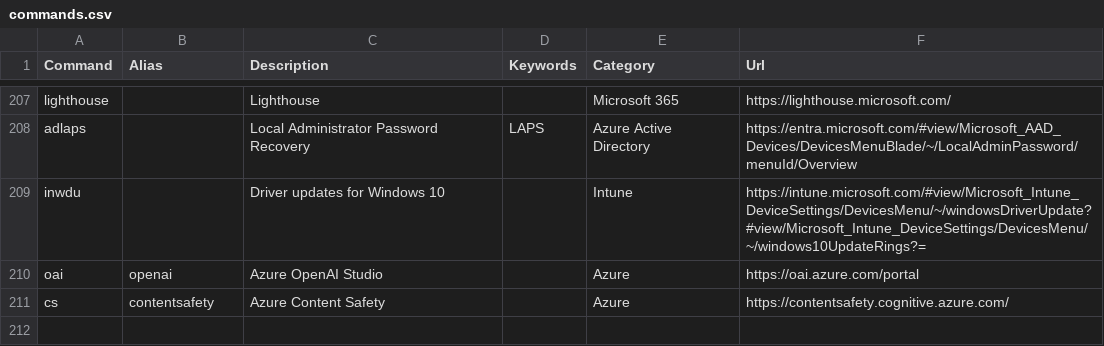
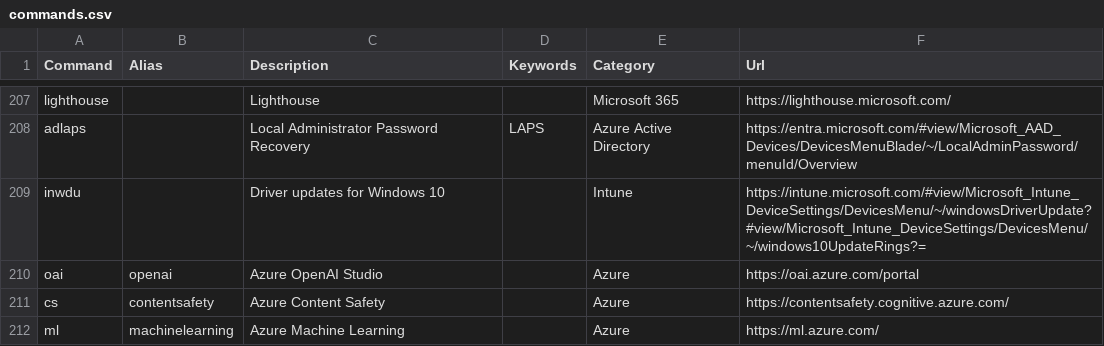
Before and after one commit to merill/cmd, a CSV file: website/config/commands.csv, drawn as a sheet; only a part is shown, gaps mark what is left out.

Commit message:
added azure ml

```diff
--- a/website/config/commands.csv
+++ b/website/config/commands.csv
@@ -211 +211,2 @@ oai,openai,Azure OpenAI Studio,,Azure,https://oai.azure.com/portal
 cs,contentsafety,Azure Content Safety,,Azure,https://contentsafety.cognitive.azure.com/
+ml,machinelearning,Azure Machine Learning,,Azure,https://ml.azure.com/
```
